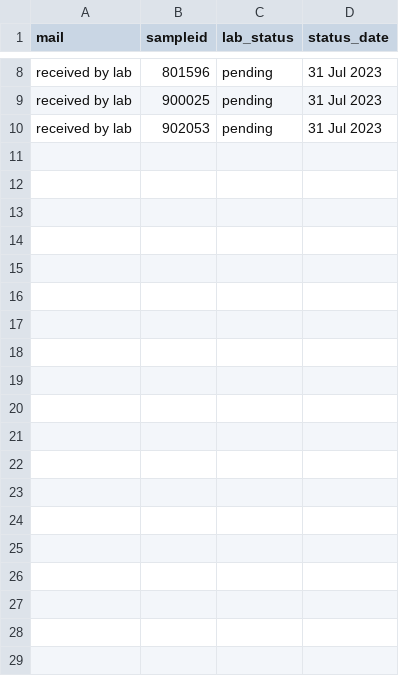
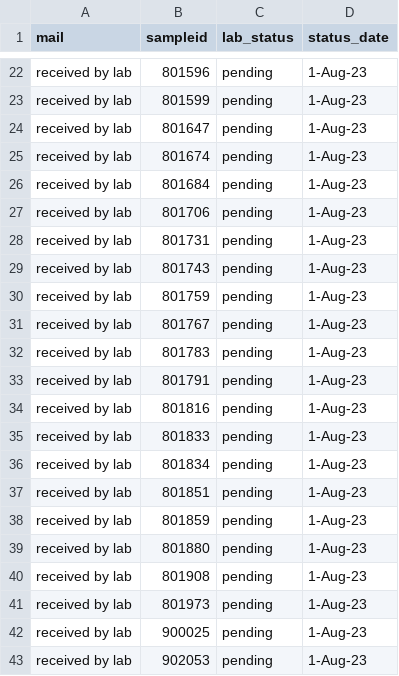
Before and after one commit to opioiddatalab/drugchecking, a CSV file: status/pending.csv, drawn as a sheet; only a part is shown, gaps mark what is left out; the diff covers the shown part only.

Commit message:
Update pending.csv

```diff
--- a/status/pending.csv
+++ b/status/pending.csv
@@ -8,3 +22,22 @@ mail,sampleid,lab_status,status_date
-"received by lab","801596","pending","31 Jul 2023"
-"received by lab","900025","pending","31 Jul 2023"
-"received by lab","902053","pending","31 Jul 2023"
+received by lab,801596,pending,1-Aug-23
+received by lab,801599,pending,1-Aug-23
+received by lab,801647,pending,1-Aug-23
+received by lab,801674,pending,1-Aug-23
+received by lab,801684,pending,1-Aug-23
+received by lab,801706,pending,1-Aug-23
+received by lab,801731,pending,1-Aug-23
+received by lab,801743,pending,1-Aug-23
+received by lab,801759,pending,1-Aug-23
+received by lab,801767,pending,1-Aug-23
+received by lab,801783,pending,1-Aug-23
+received by lab,801791,pending,1-Aug-23
+received by lab,801816,pending,1-Aug-23
+received by lab,801833,pending,1-Aug-23
+received by lab,801834,pending,1-Aug-23
+received by lab,801851,pending,1-Aug-23
+received by lab,801859,pending,1-Aug-23
+received by lab,801880,pending,1-Aug-23
+received by lab,801908,pending,1-Aug-23
+received by lab,801973,pending,1-Aug-23
+received by lab,900025,pending,1-Aug-23
+received by lab,902053,pending,1-Aug-23
```
Also changed, not shown: 14 added rows and 6 edited cells elsewhere in this file.
